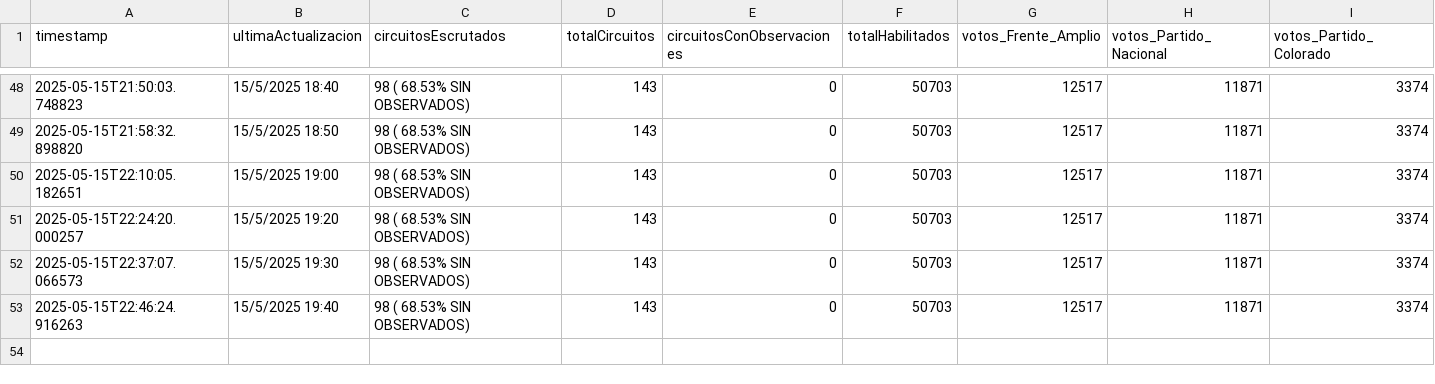
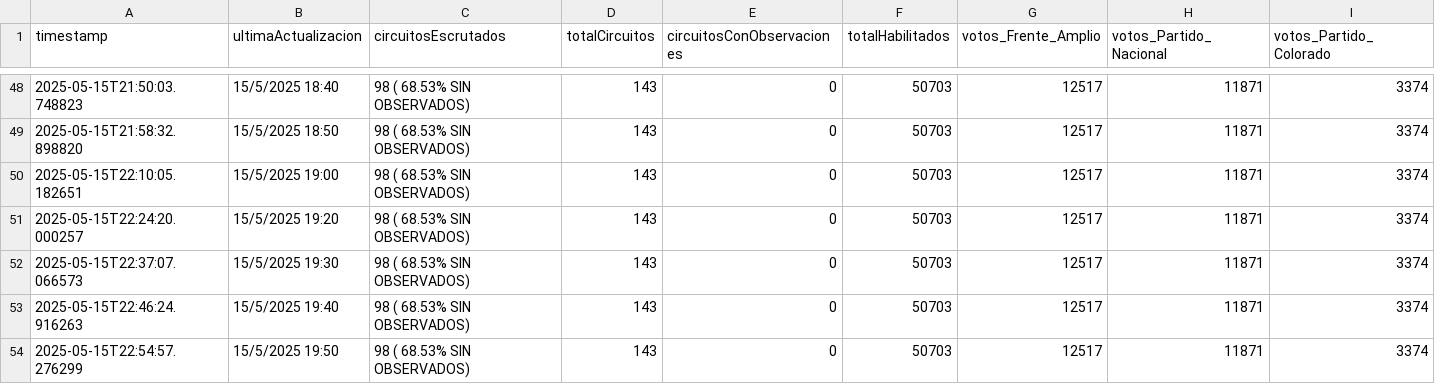
Before and after one commit to rusosnith/scrapperEleccionesUruguay, a CSV file: elecciones_lavalleja.csv, drawn as a sheet; only a part is shown, gaps mark what is left out; rows hold the shown columns only; the diff names each change by its address in the sheet, - before the commit and + after, or states it on an @@ line.

```diff
--- a/elecciones_lavalleja.csv
+++ b/elecciones_lavalleja.csv
+row 54: 2025-05-15T22:54:57.276299 | 15/5/2025 19:50 | 98 ( 68.53% SIN OBSERVADOS) | 143 | 0 | 50703 | 12517 | 11871 | 3374
```
